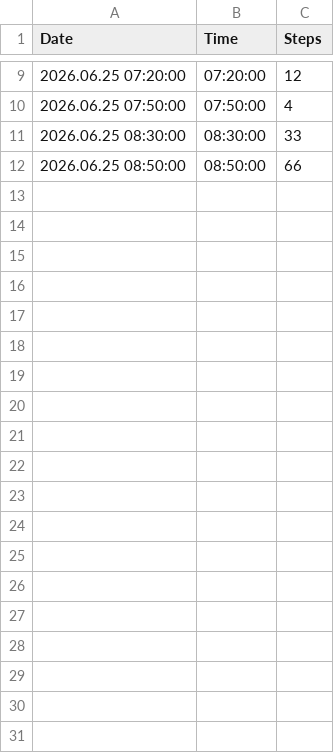
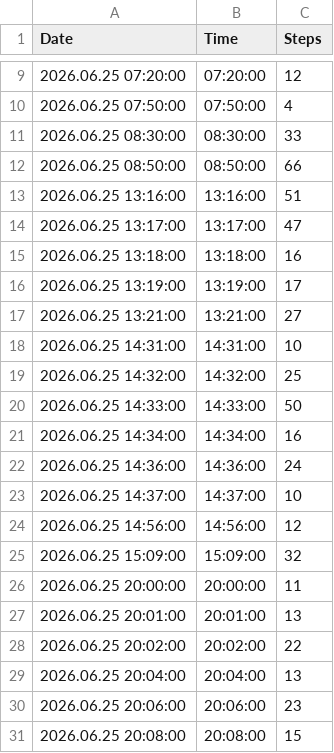
Before and after one commit to santhoshkumar/steps-data, a CSV file: data/live.csv, drawn as a sheet; only a part is shown, gaps mark what is left out; the diff covers the shown part only.

Commit message:
Update Live Steps Data - 2026-06-25T21:49:25.765+05:30

```diff
--- a/data/live.csv
+++ b/data/live.csv
@@ -12 +12,20 @@ Date,Time,Steps
 2026.06.25 08:50:00,08:50:00,66
+2026.06.25 13:16:00,13:16:00,51
+2026.06.25 13:17:00,13:17:00,47
+2026.06.25 13:18:00,13:18:00,16
+2026.06.25 13:19:00,13:19:00,17
+2026.06.25 13:21:00,13:21:00,27
+2026.06.25 14:31:00,14:31:00,10
+2026.06.25 14:32:00,14:32:00,25
+2026.06.25 14:33:00,14:33:00,50
+2026.06.25 14:34:00,14:34:00,16
+2026.06.25 14:36:00,14:36:00,24
+2026.06.25 14:37:00,14:37:00,10
+2026.06.25 14:56:00,14:56:00,12
+2026.06.25 15:09:00,15:09:00,32
+2026.06.25 20:00:00,20:00:00,11
+2026.06.25 20:01:00,20:01:00,13
+2026.06.25 20:02:00,20:02:00,22
+2026.06.25 20:04:00,20:04:00,13
+2026.06.25 20:06:00,20:06:00,23
+2026.06.25 20:08:00,20:08:00,15
```
Also changed, not shown: 17 added rows elsewhere in this file.
